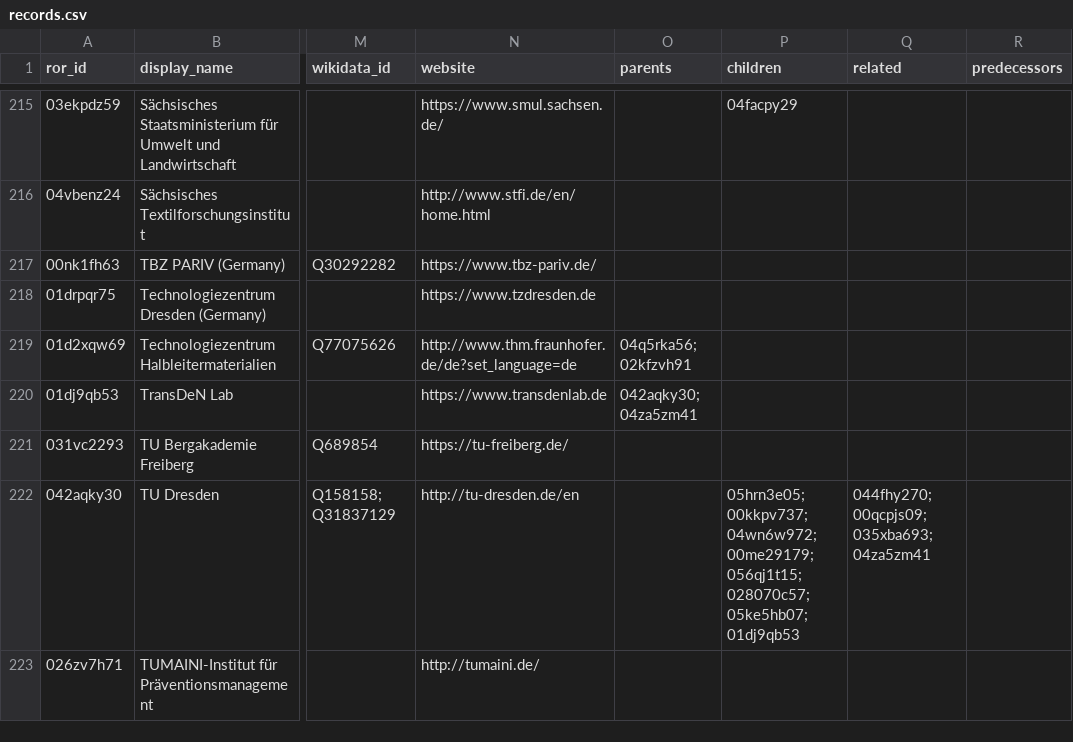
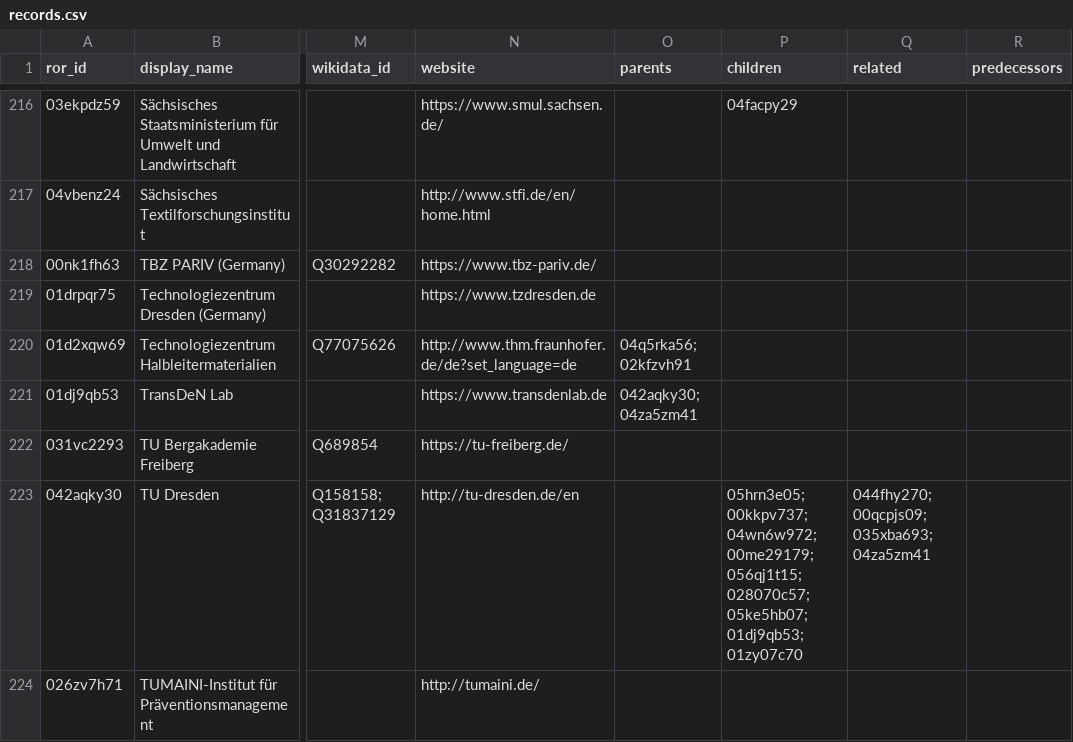
Before and after one commit to slub/saxon-ror, a CSV file: data/records.csv, drawn as a sheet; only a part is shown, gaps mark what is left out; addresses are those after the commit; the diff covers the shown part only; the diff names each change by its address in the sheet, - before the commit and + after, or states it on an @@ line.

Commit message:
data: ROR dump v1.24 (2023-04-27)
Saxon subset: 240 records (v1 schema).
Source: ROR data dump v1.24, DOI 10.5281/zenodo.7872586 (concept 10.5281/zenodo.6347574).
Filtered from https://zenodo.org/records/7872586.

```diff
--- a/data/records.csv
+++ b/data/records.csv
-P223 (children): …028070c57; 05ke5hb07; 01dj9qb53
+P223 (children): …028070c57; 05ke5hb07; 01dj9qb53; 01zy07c70
```
Also changed, not shown: 1 added row and 2 edited cells elsewhere in this file, 6 other files.
